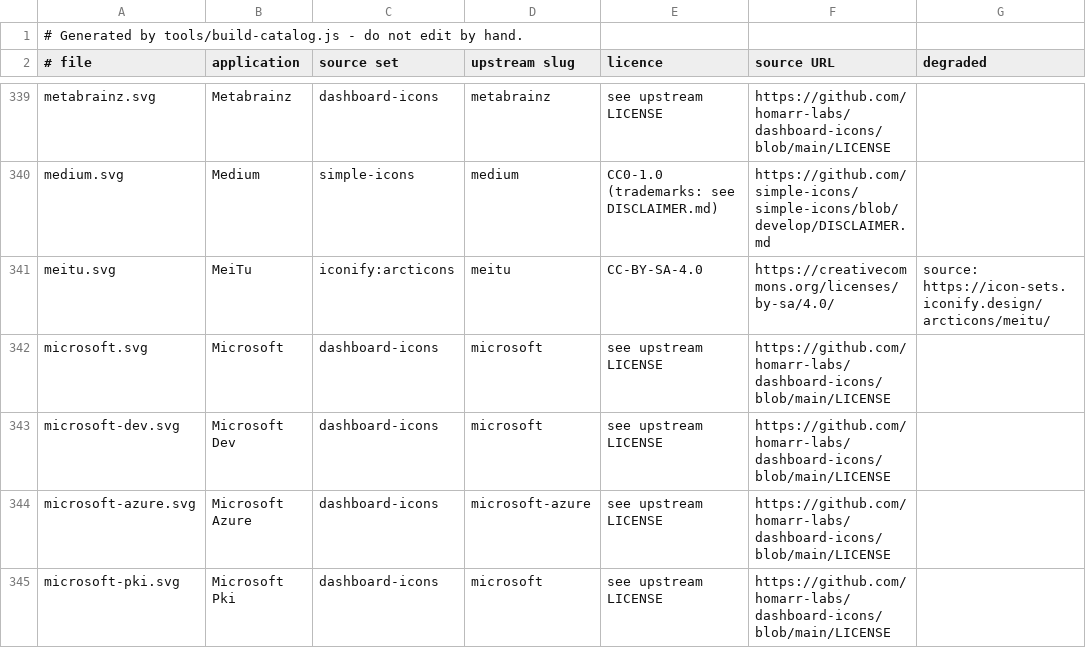
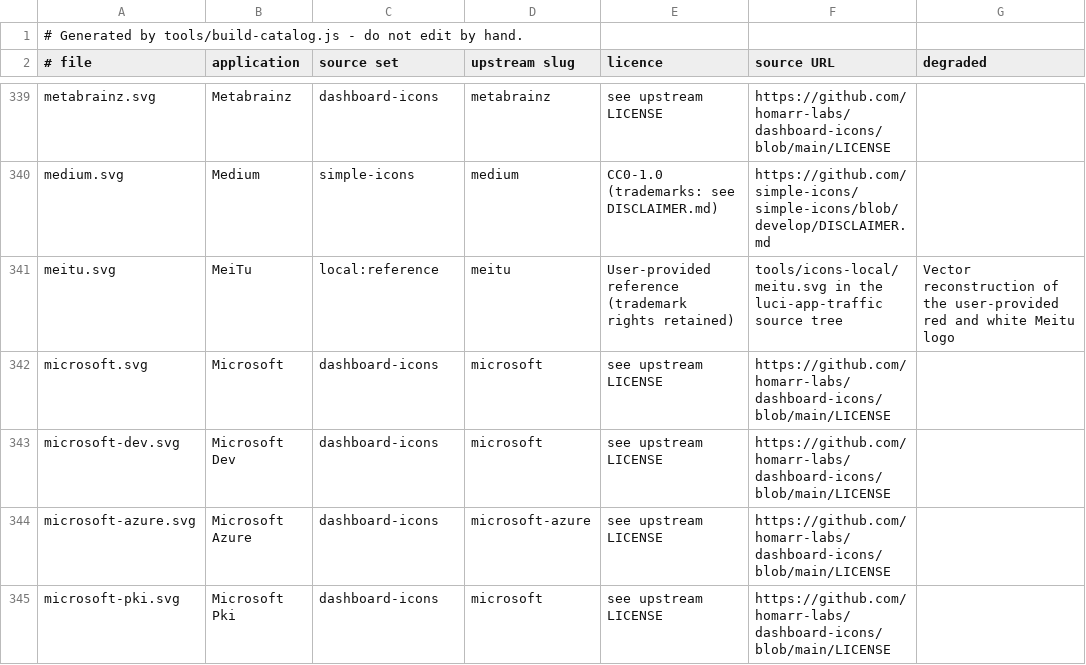
Before and after one commit to MedyMa/luci-app, a TSV file: Luci-app/luci-app-traffic/root/usr/share/traffic/icons/SOURCES.tsv, drawn as a sheet; only a part is shown, gaps mark what is left out.

Commit message:
Redraw Meitu SVG from the supplied red and white logo

```diff
--- a/Luci-app/luci-app-traffic/root/usr/share/traffic/icons/SOURCES.tsv
+++ b/Luci-app/luci-app-traffic/root/usr/share/traffic/icons/SOURCES.tsv
@@ -340,3 +340,3 @@ metabrainz.svg	Metabrainz	dashboard-icons	metabrainz	see upstream LICENSE	https:
 medium.svg	Medium	simple-icons	medium	CC0-1.0 (trademarks: see DISCLAIMER.md)	https://github.com/simple-icons/simple-icons/blob/develop/DISCLAIMER.md	
-meitu.svg	MeiTu	iconify:arcticons	meitu	CC-BY-SA-4.0	https://creativecommons.org/licenses/by-sa/4.0/	source: https://icon-sets.iconify.design/arcticons/meitu/
+meitu.svg	MeiTu	local:reference	meitu	User-provided reference (trademark rights retained)	tools/icons-local/meitu.svg in the luci-app-traffic source tree	Vector reconstruction of the user-provided red and white Meitu logo
 microsoft.svg	Microsoft	dashboard-icons	microsoft	see upstream LICENSE	https://github.com/homarr-labs/dashboard-icons/blob/main/LICENSE	
```
Also changed, not shown: Luci-app/luci-app-traffic/tools/icons-local/SOURCES.tsv, 4 other files.
